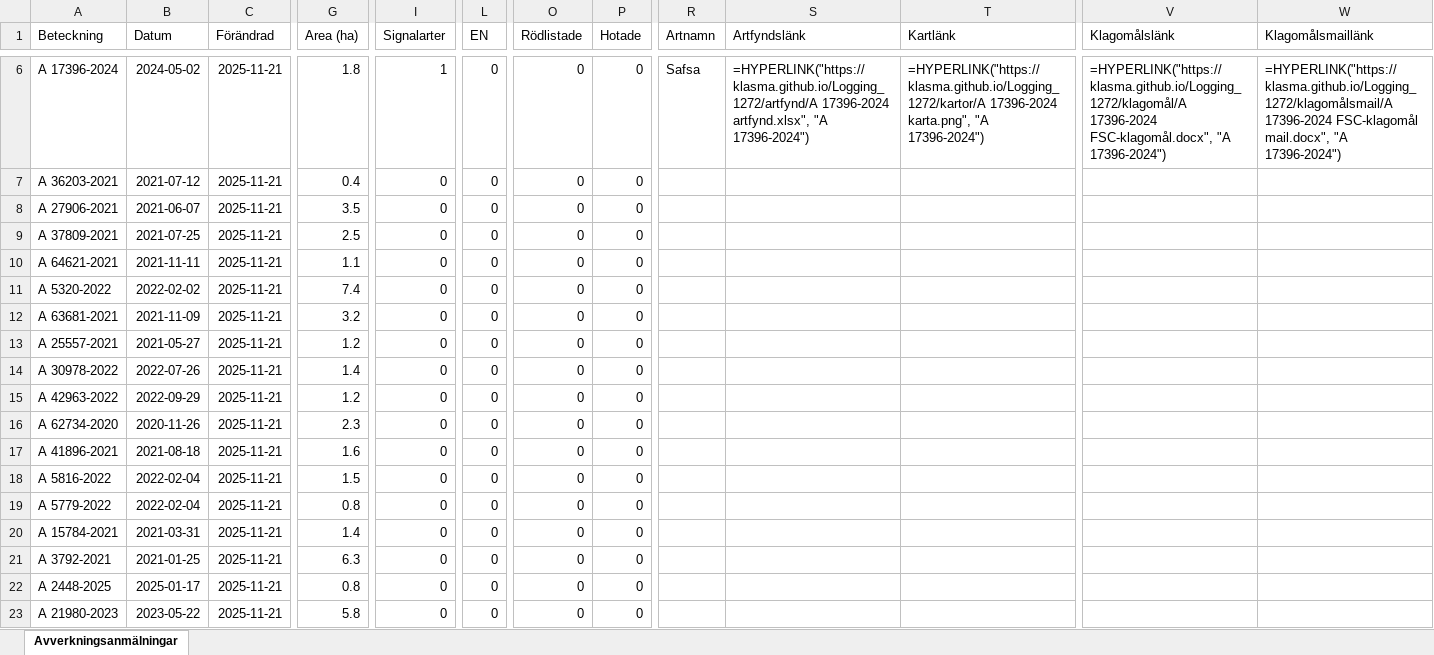
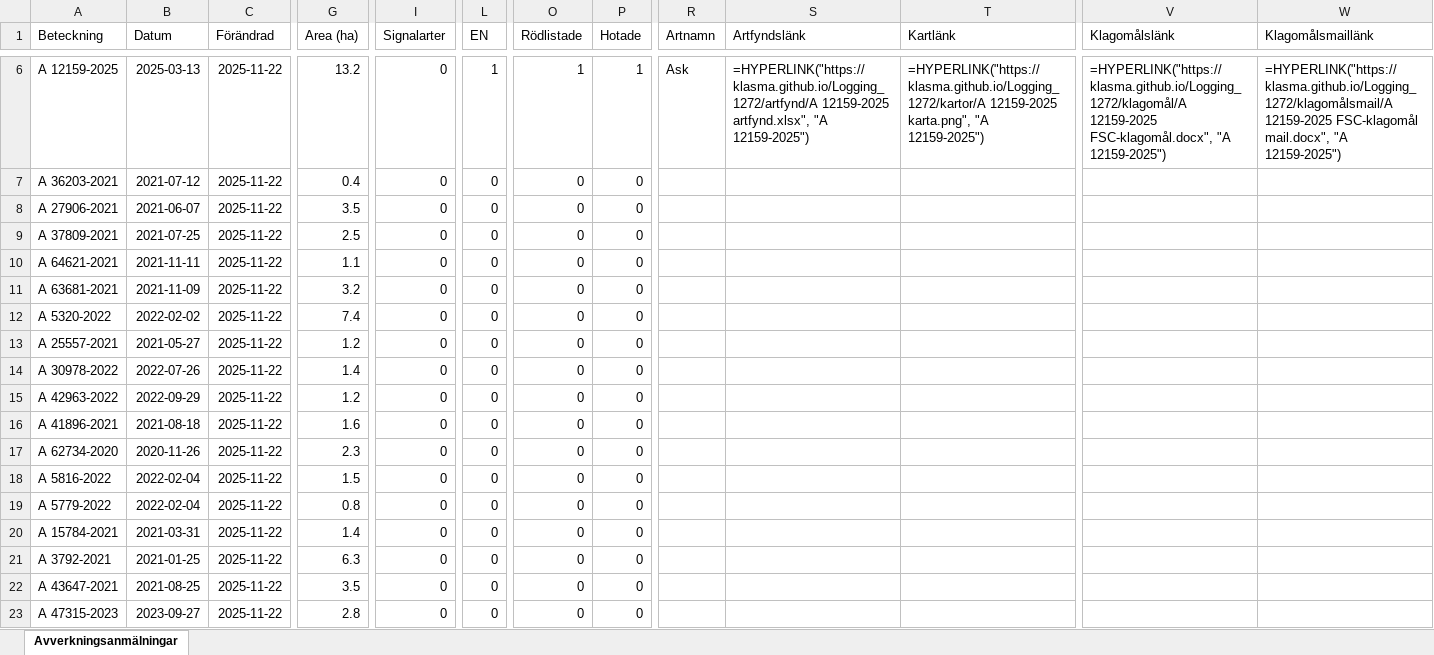
Before and after one commit to klasma/Logging_1272, an Excel workbook: Översikt BROMÖLLA.xlsx, sheet Avverkningsanmälningar, drawn as a sheet; only a part is shown, gaps mark what is left out; values as stored, in another font and other column widths than the file's, no borders; formulas without a stored value are shown as written; the diff covers the shown part only; the diff names each change by its address in the sheet, - before the commit and + after, or states it on an @@ line.

```diff
--- a/Översikt BROMÖLLA.xlsx (sheet Avverkningsanmälningar)
+++ b/Översikt BROMÖLLA.xlsx (sheet Avverkningsanmälningar)
-A6 (Beteckning): A 17396-2024
+A6 (Beteckning): A 12159-2025
-B6 (Datum): 2024-05-02
+B6 (Datum): 2025-03-13
-C6:C23 (Förändrad): 2025-11-21
+C6:C23 (Förändrad): 2025-11-22
-G6 (Area (ha)): 1.8
+G6 (Area (ha)): 13.2
-I6 (Signalarter): 1
+I6 (Signalarter): 0
-L6 (EN): 0
+L6 (EN): 1
-O6 (Rödlistade): 0
+O6 (Rödlistade): 1
-P6 (Hotade): 0
+P6 (Hotade): 1
-R6 (Artnamn): Safsa
+R6 (Artnamn): Ask
-S6 (Artfyndslänk): =HYPERLINK("https://klasma.github.io/Logging_1272/artfynd/A 17396-2024 artfynd.xlsx", "A 17396-2024")
+S6 (Artfyndslänk): =HYPERLINK("https://klasma.github.io/Logging_1272/artfynd/A 12159-2025 artfynd.xlsx", "A 12159-2025")
-T6 (Kartlänk): =HYPERLINK("https://klasma.github.io/Logging_1272/kartor/A 17396-2024 karta.png", "A 17396-2024")
+T6 (Kartlänk): =HYPERLINK("https://klasma.github.io/Logging_1272/kartor/A 12159-2025 karta.png", "A 12159-2025")
-V6 (Klagomålslänk): =HYPERLINK("https://klasma.github.io/Logging_1272/klagomål/A 17396-2024 FSC-klagomål.docx", "A 17396-2024")
+V6 (Klagomålslänk): =HYPERLINK("https://klasma.github.io/Logging_1272/klagomål/A 12159-2025 FSC-klagomål.docx", "A 12159-2025")
-W6 (Klagomålsmaillänk): =HYPERLINK("https://klasma.github.io/Logging_1272/klagomålsmail/A 17396-2024 FSC-klagomål mail.docx", "A 17396-2024")
+W6 (Klagomålsmaillänk): =HYPERLINK("https://klasma.github.io/Logging_1272/klagomålsmail/A 12159-2025 FSC-klagomål mail.docx", "A 12159-2025")
-A11 (Beteckning): A 5320-2022
+A11 (Beteckning): A 63681-2021
-B11 (Datum): 2022-02-02
+B11 (Datum): 2021-11-09
-G11 (Area (ha)): 7.4
+G11 (Area (ha)): 3.2
-A12 (Beteckning): A 63681-2021
+A12 (Beteckning): A 5320-2022
-B12 (Datum): 2021-11-09
+B12 (Datum): 2022-02-02
-G12 (Area (ha)): 3.2
+G12 (Area (ha)): 7.4
-A16 (Beteckning): A 62734-2020
+A16 (Beteckning): A 41896-2021
-B16 (Datum): 2020-11-26
+B16 (Datum): 2021-08-18
-G16 (Area (ha)): 2.3
+G16 (Area (ha)): 1.6
-A17 (Beteckning): A 41896-2021
+A17 (Beteckning): A 62734-2020
-B17 (Datum): 2021-08-18
+B17 (Datum): 2020-11-26
-G17 (Area (ha)): 1.6
+G17 (Area (ha)): 2.3
-A22 (Beteckning): A 2448-2025
+A22 (Beteckning): A 43647-2021
-B22 (Datum): 2025-01-17
+B22 (Datum): 2021-08-25
-G22 (Area (ha)): 0.8
+G22 (Area (ha)): 3.5
-A23 (Beteckning): A 21980-2023
+A23 (Beteckning): A 47315-2023
-B23 (Datum): 2023-05-22
+B23 (Datum): 2023-09-27
-G23 (Area (ha)): 5.8
+G23 (Area (ha)): 2.8
```
Also changed, not shown: 322 edited cells elsewhere in this sheet, artfynd/A 12159-2025 artfynd.xlsx, artfynd/A 17396-2024 artfynd.xlsx, 24 other files.
